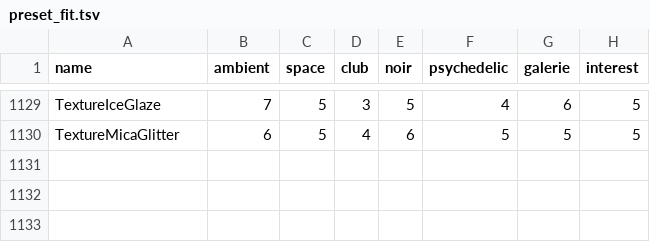
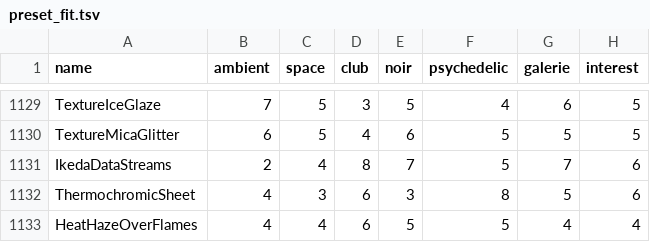
Before and after one commit to reneweller-coding/KaleidoscopeEnhanced, a TSV file: Tools/preset_fit.tsv, drawn as a sheet; only a part is shown, gaps mark what is left out; the diff names each change by its address in the sheet, - before the commit and + after, or states it on an @@ line.

```diff
--- a/Tools/preset_fit.tsv
+++ b/Tools/preset_fit.tsv
+row 1131: IkedaDataStreams | 2 | 4 | 8 | 7 | 5 | 7 | 6
+row 1132: ThermochromicSheet | 4 | 3 | 6 | 3 | 8 | 5 | 6
+row 1133: HeatHazeOverFlames | 4 | 4 | 6 | 5 | 5 | 4 | 4
```
Also changed, not shown: 12 other files.
